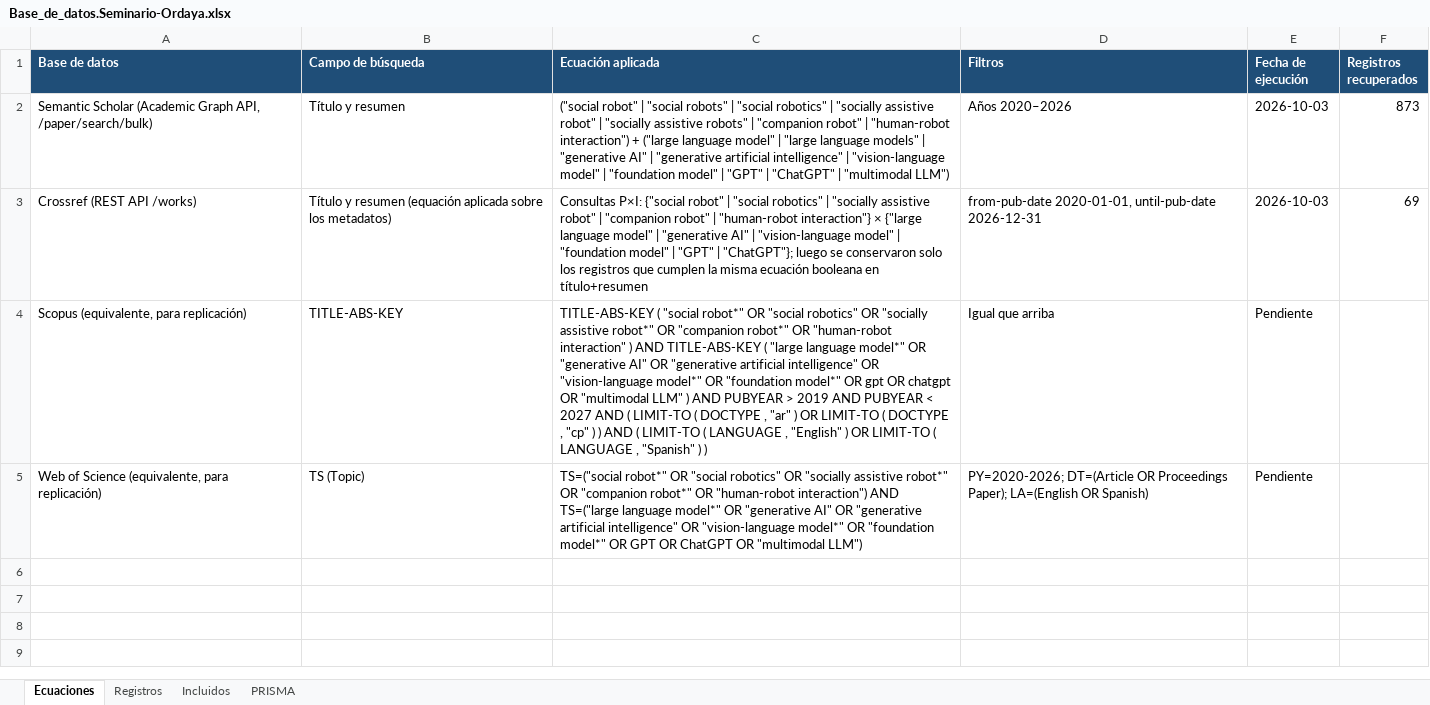
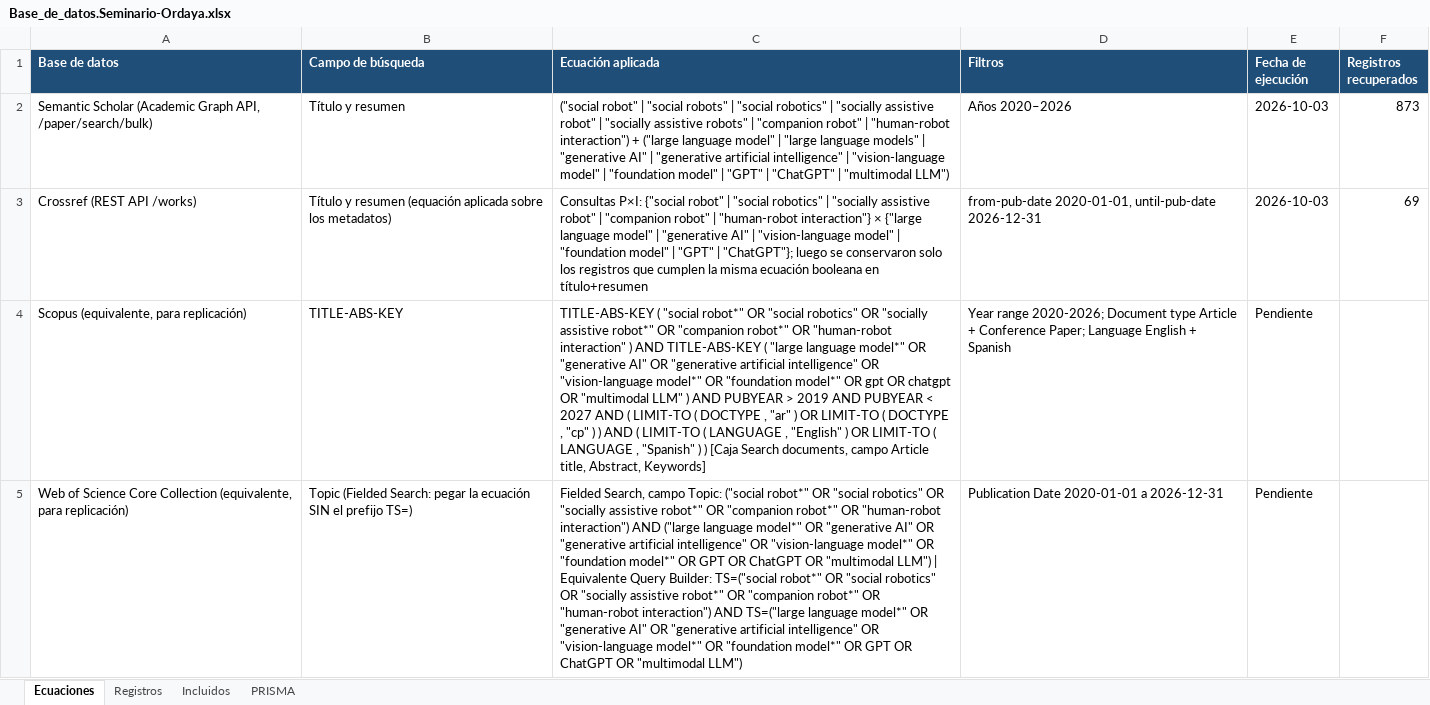
Before and after one commit to AlejandoSeminario/rsl, an Excel workbook: Base_de_datos.Seminario-Ordaya.xlsx, sheet Ecuaciones, drawn as a sheet; values as stored, in another font and other column widths than the file's, no borders; removed rows and columns are numbered as before the commit, all else as after; the diff names each change by its address in the sheet, - before the commit and + after, or states it on an @@ line.

```diff
--- a/Base_de_datos.Seminario-Ordaya.xlsx (sheet Ecuaciones)
+++ b/Base_de_datos.Seminario-Ordaya.xlsx (sheet Ecuaciones)
-C4 (Ecuación aplicada): …) )
+C4 (Ecuación aplicada): …) ) [Caja Search documents, campo Article title, Abstract, Keywords]
-D4 (Filtros): Igual que arriba
+D4 (Filtros): Year range 2020-2026; Document type Article + Conference Paper; Language English + Spanish
-row 5: Web of Science (equivalente, para replicación) | TS (Topic) | TS=("social robot*" OR "social robotics" OR "socially assistive robot*" OR "companion robot*" OR "human-robot interaction") AND TS=("large language model*" OR "generative AI" OR "generative artificial intelligence" OR "vision-language model*" OR "foundation model*" OR GPT OR ChatGPT OR "multimodal LLM") | PY=2020-2026; DT=(Article OR Proceedings Paper); LA=(English OR Spanish) | Pendiente
+row 5: Web of Science Core Collection (equivalente, para replicación) | Topic (Fielded Search: pegar la ecuación SIN el prefijo TS=) | Fielded Search, campo Topic: ("social robot*" OR "social robotics" OR "socially assistive robot*" OR "companion robot*" OR "human-robot interaction") AND ("large language model*" OR "generative AI" OR "generative artificial intelligence" OR "vision-language model*" OR "foundation model*" OR GPT OR ChatGPT OR "multimodal LLM") | Equivalente Query Builder: TS=("social robot*" OR "social robotics" OR "socially assistive robot*" OR "companion robot*" OR "human-robot interaction") AND TS=("large language model*" OR "generative AI" OR "generative artificial intelligence" OR "vision-language model*" OR "foundation model*" OR GPT OR ChatGPT OR "multimodal LLM") | Publication Date 2020-01-01 a 2026-12-31 | Pendiente
```
Also changed, not shown: Formulario.Seminario-Ordaya.xlsx, 4 other files.
